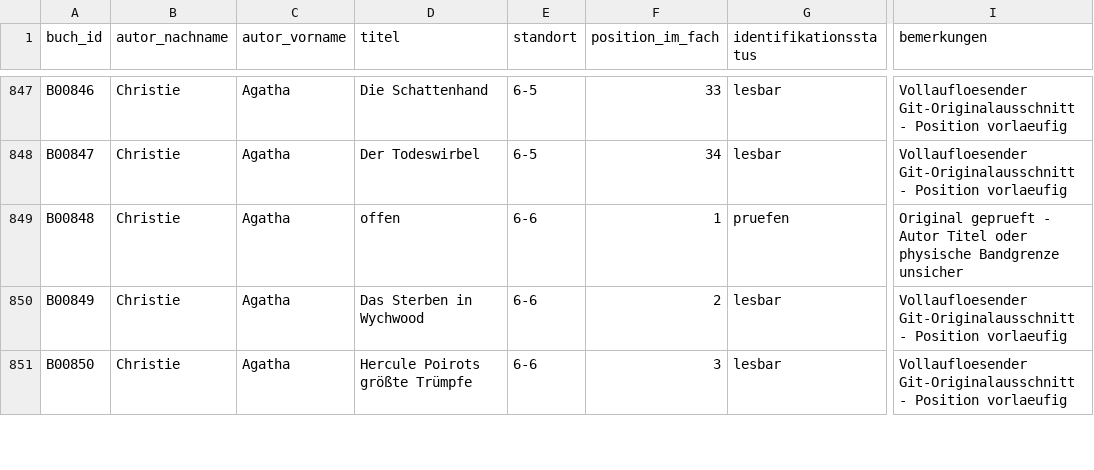
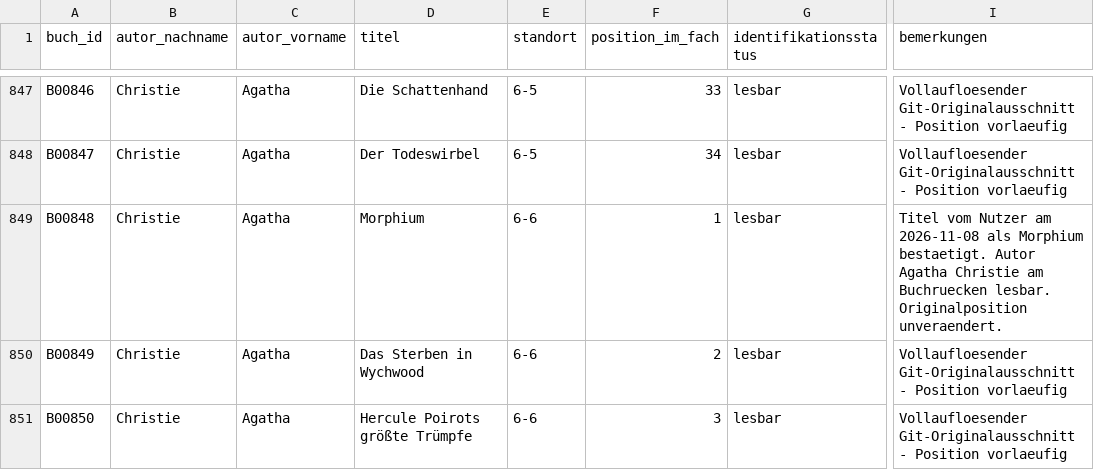
Before and after one commit to oooLITTLEooo/buecherregal, a CSV file: daten/buecher.csv, drawn as a sheet; only a part is shown, gaps mark what is left out; the diff names each change by its address in the sheet, - before the commit and + after, or states it on an @@ line.

Commit message:
Nachkontrolle: B00848 Agatha Christie Morphium bestaetigt

```diff
--- a/daten/buecher.csv
+++ b/daten/buecher.csv
-D849 (titel): offen
+D849 (titel): Morphium
-G849 (identifikationsstatus): pruefen
+G849 (identifikationsstatus): lesbar
-I849 (bemerkungen): Original geprueft - Autor Titel oder physische Bandgrenze unsicher
+I849 (bemerkungen): Titel vom Nutzer am 2026-11-08 als Morphium bestaetigt. Autor Agatha Christie am Buchruecken lesbar. Originalposition unveraendert.
```
